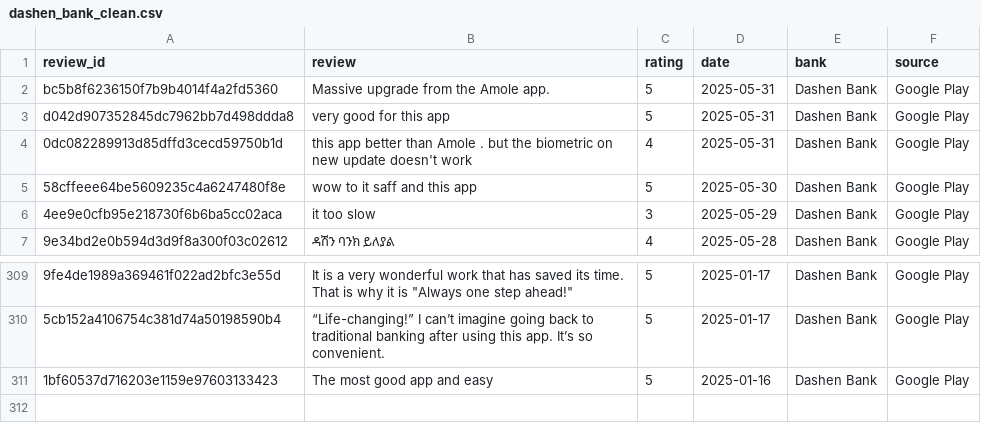
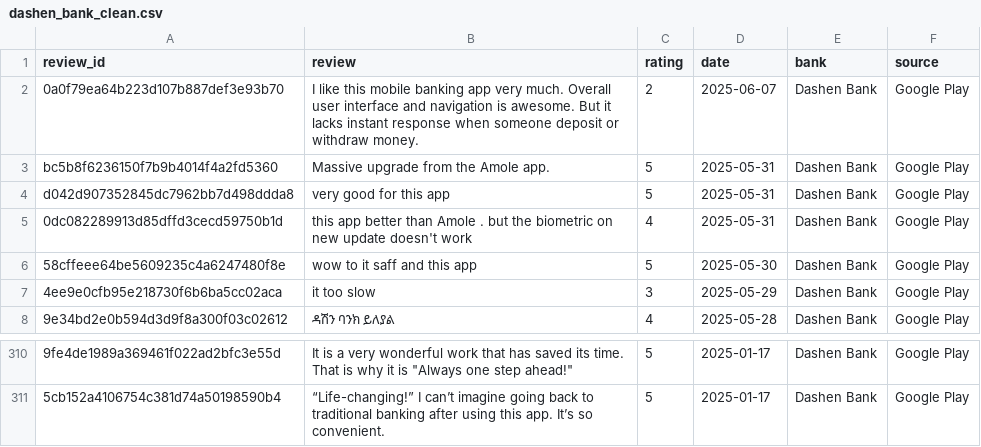
Before and after one commit to Amdemichael/bank-app-reviews-analysis, a CSV file: notebooks/data/processed/dashen_bank_clean.csv, drawn as a sheet; only a part is shown, gaps mark what is left out; removed rows and columns are numbered as before the commit, all else as after; the diff names each change by its address in the sheet, - before the commit and + after, or states it on an @@ line.

```diff
--- a/notebooks/data/processed/dashen_bank_clean.csv
+++ b/notebooks/data/processed/dashen_bank_clean.csv
+row 2: 0a0f79ea64b223d107b887def3e93b70 | I like this mobile banking app very much. Overall user interface and navigation is awesome. But it lacks instant response when someone deposit or withdraw money. | 2 | 2025-06-07 | Dashen Bank | Google Play
-row 311: 1bf60537d716203e1159e97603133423 | The most good app and easy | 5 | 2025-01-16 | Dashen Bank | Google Play
```
Also changed, not shown: notebooks/data/processed/all_banks_combined.csv, notebooks/data/processed/bank_of_abyssinia_clean.csv, 9 other files.
